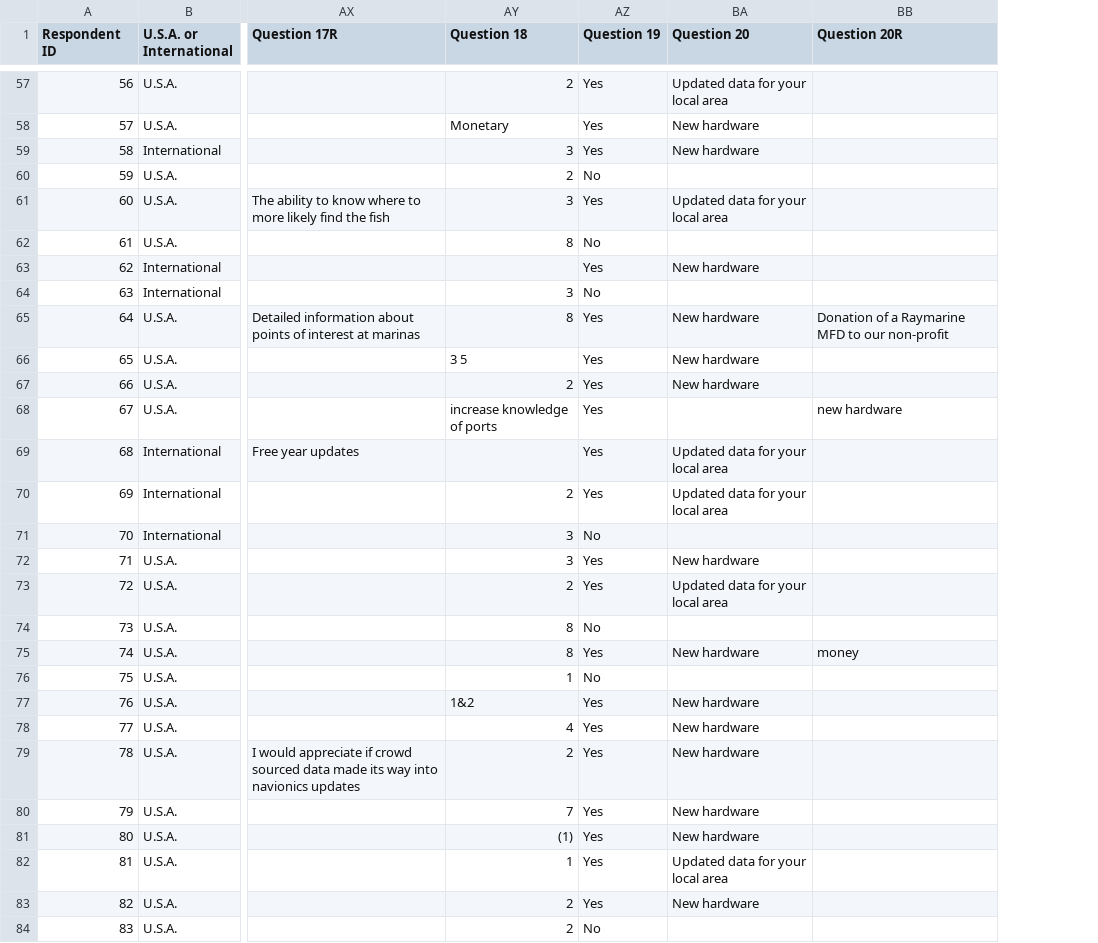
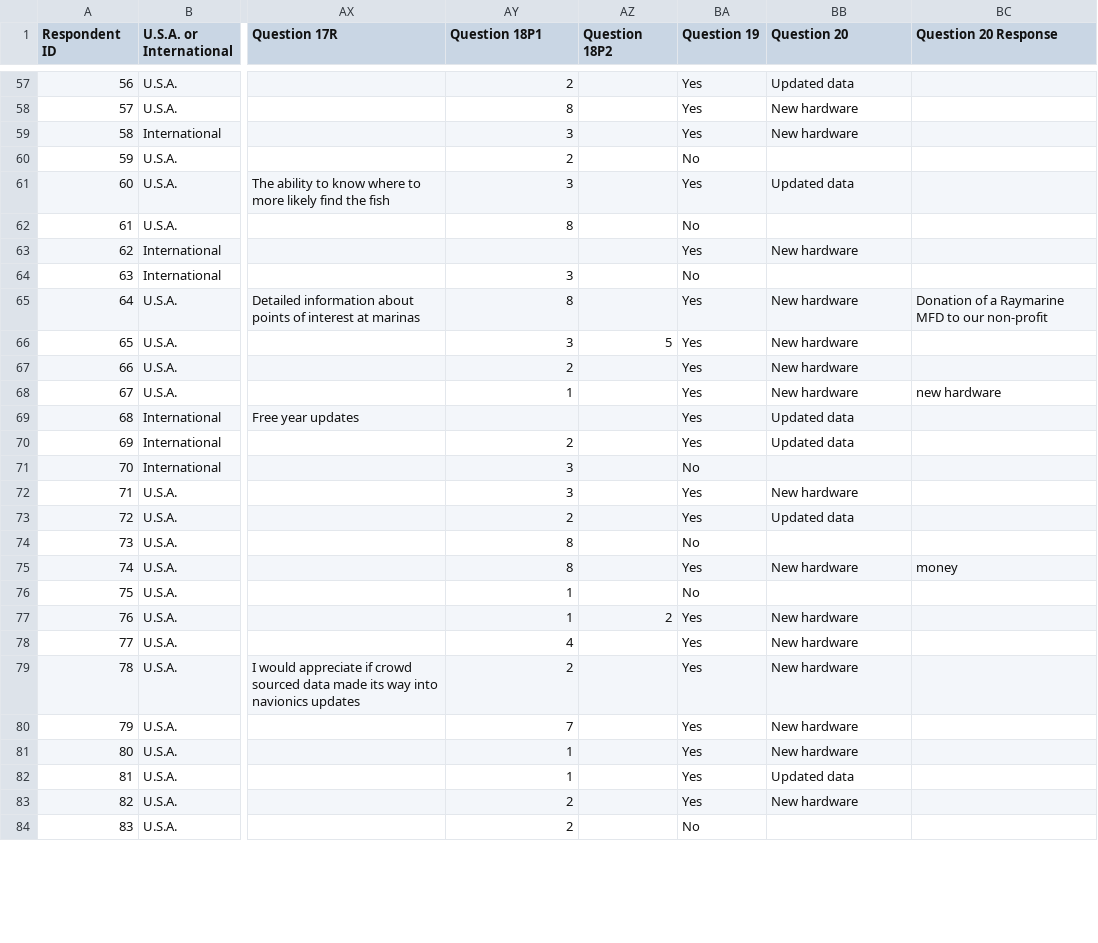
Before and after one commit to ShayHoy/MapTheSeas_Analysis, a CSV file: EditedData/ProcessedResponses.csv, drawn as a sheet; only a part is shown, gaps mark what is left out; addresses are those after the commit; the diff covers the shown part only; the diff names each change by its address in the sheet, - before the commit and + after, or states it on an @@ line.

```diff
--- a/EditedData/ProcessedResponses.csv
+++ b/EditedData/ProcessedResponses.csv
+column AZ (Question 18P2), rows 66-77: 5 |  |  |  |  |  |  |  |  |  |  | 2
-AY1: Question 18
+AY1: Question 18P1
-BC1: Question 20R
+BC1: Question 20 Response
-BB57 (Question 20): Updated data for your local area
+BB57 (Question 20): Updated data
-AY58 (Question 18P1): Monetary
+AY58 (Question 18P1): 8
-BB61 (Question 20): Updated data for your local area
+BB61 (Question 20): Updated data
-AY66 (Question 18P1): 3 5
+AY66 (Question 18P1): 3
-AY68 (Question 18P1): increase knowledge of ports
+AY68 (Question 18P1): 1
-BB68 (Question 20): (empty)
+BB68 (Question 20): New hardware
-BB69:BB70 (Question 20): Updated data for your local area
+BB69:BB70 (Question 20): Updated data
-BB73 (Question 20): Updated data for your local area
+BB73 (Question 20): Updated data
-AY77 (Question 18P1): 1&2
+AY77 (Question 18P1): 1
-AY81 (Question 18P1): (1)
+AY81 (Question 18P1): 1
-BB82 (Question 20): Updated data for your local area
+BB82 (Question 20): Updated data
```
Also changed, not shown: 66 edited cells elsewhere in this file, 3 other files.
